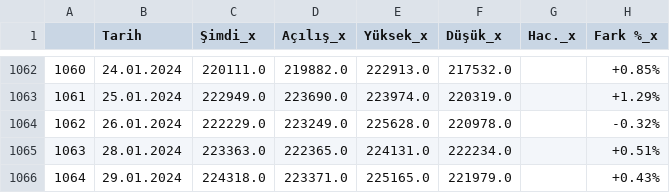
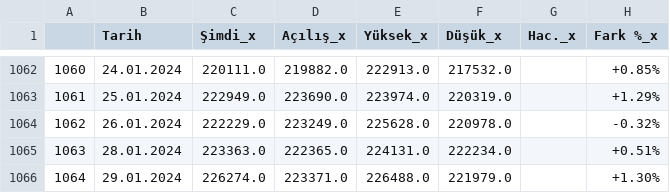
Before and after one commit to vulonviing/fonpilot, a CSV file: gumus.csv, drawn as a sheet; only a part is shown, gaps mark what is left out.

```diff
--- a/gumus.csv
+++ b/gumus.csv
@@ -1065,2 +1065,2 @@
 1063,28.01.2024,223363.0,222365.0,224131.0,222234.0,,+0.51%
-1064,29.01.2024,224318.0,223371.0,225165.0,221979.0,,+0.43%
+1064,29.01.2024,226274.0,223371.0,226488.0,221979.0,,+1.30%
```
Also changed, not shown: altin.csv, bist100.csv, 5 other files.
